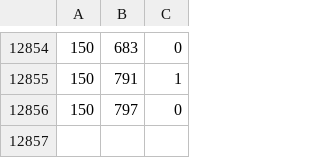
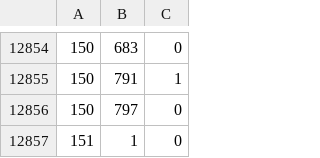
Before and after one commit to VladCan/TP, a CSV file: Pokemones_Structs/Pokemon_Struct/pokemon_moves.csv, drawn as a sheet; only a part is shown, gaps mark what is left out; the diff names each change by its address in the sheet, - before the commit and + after, or states it on an @@ line.

Commit message:
Actualizar archivo pokemon_moves.csv, agregando un dato al final

```diff
--- a/Pokemones_Structs/Pokemon_Struct/pokemon_moves.csv
+++ b/Pokemones_Structs/Pokemon_Struct/pokemon_moves.csv
+row 12857: 151 | 1 | 0
```
